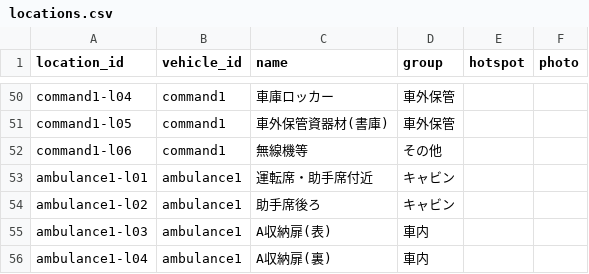
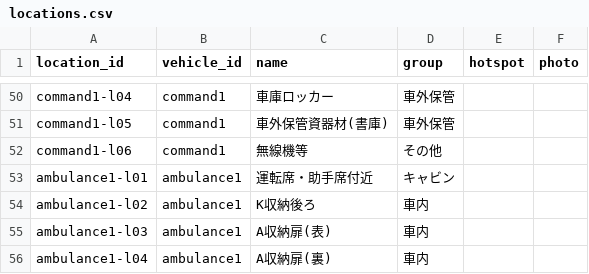
Before and after one commit to neetaro-creator/shikizaibasyokannri, a CSV file: data/locations.csv, drawn as a sheet; only a part is shown, gaps mark what is left out.

```diff
--- a/data/locations.csv
+++ b/data/locations.csv
@@ -53,3 +53,3 @@ command1-l06,command1,無線機等,その他,,
 ambulance1-l01,ambulance1,運転席・助手席付近,キャビン,,
-ambulance1-l02,ambulance1,助手席後ろ,キャビン,,
+ambulance1-l02,ambulance1,K収納後ろ,車内,,
 ambulance1-l03,ambulance1,A収納扉(表),車内,,
```
Also changed, not shown: data/stock.csv, 2 other files.
